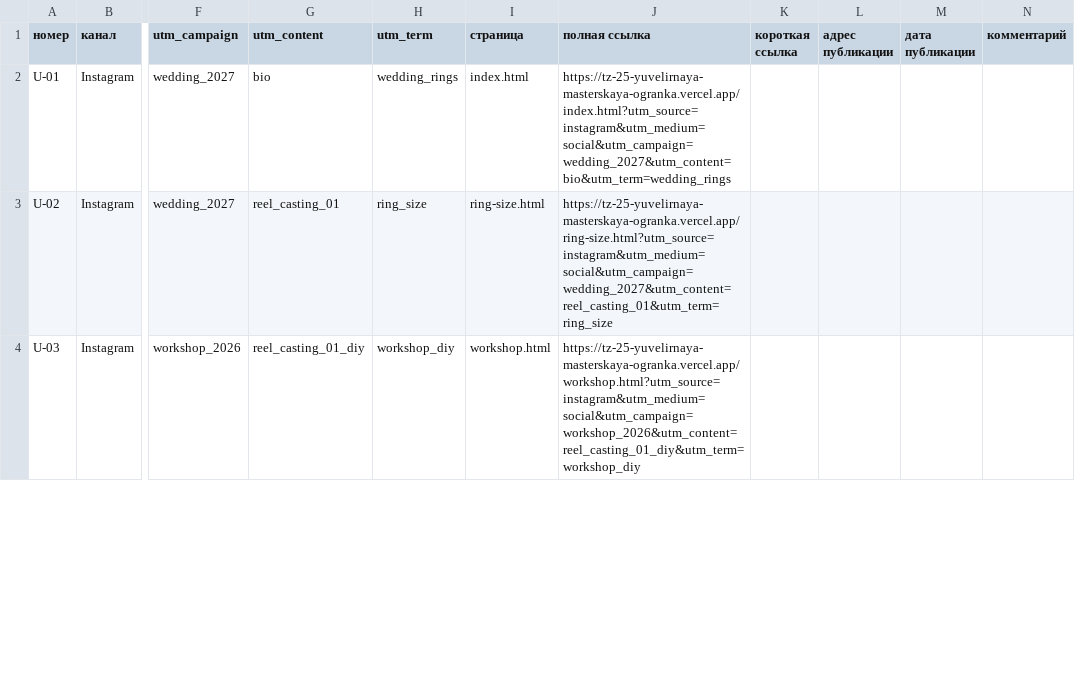
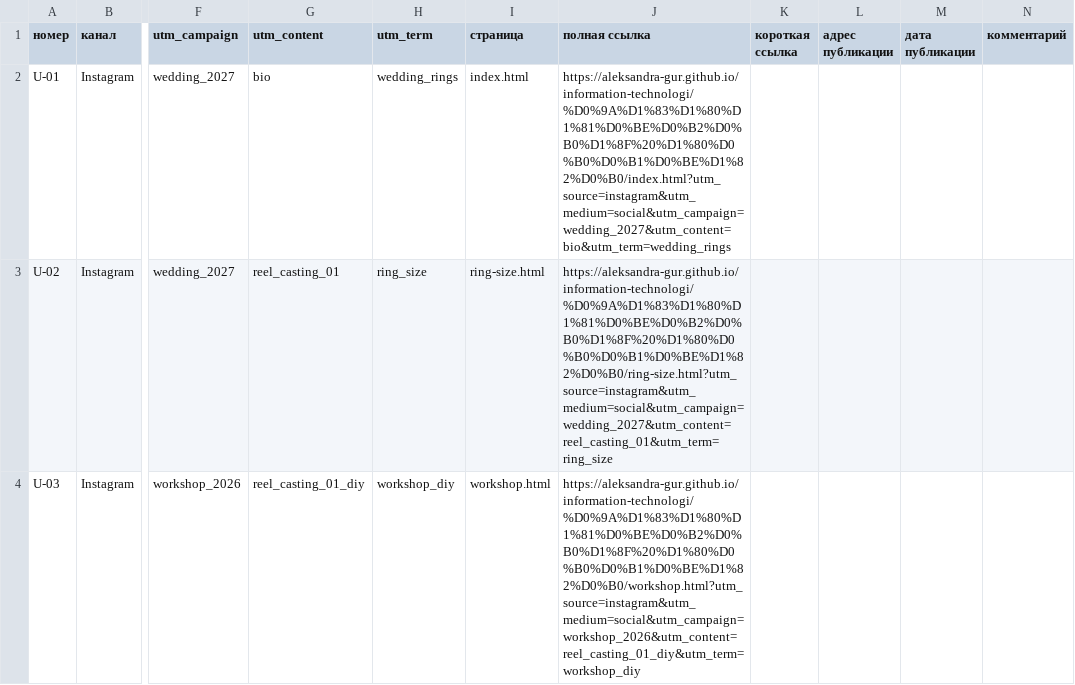
Before and after one commit to aleksandra-gur/information-technologi, a CSV file: docs/utm.csv, drawn as a sheet; only a part is shown, gaps mark what is left out; the diff covers the shown part only; the diff names each change by its address in the sheet, - before the commit and + after, or states it on an @@ line.

```diff
--- a/docs/utm.csv
+++ b/docs/utm.csv
-J2 (полная ссылка): https://tz-25-yuvelirnaya-masterskaya-ogranka.vercel.app/index.html?utm_source=instagram&utm_medium=social&utm_campaign=wedding_2027&utm_content=bio&utm_term=wedding_rings
+J2 (полная ссылка): https://aleksandra-gur.github.io/information-technologi/%D0%9A%D1%83%D1%80%D1%81%D0%BE%D0%B2%D0%B0%D1%8F%20%D1%80%D0%B0%D0%B1%D0%BE%D1%82%D0%B0/index.html?utm_source=instagram&utm_medium=social&utm_campaign=wedding_2027&utm_content=bio&utm_term=wedding_rings
-J3 (полная ссылка): https://tz-25-yuvelirnaya-masterskaya-ogranka.vercel.app/ring-size.html?utm_source=instagram&utm_medium=social&utm_campaign=wedding_2027&utm_content=reel_casting_01&utm_term=ring_size
+J3 (полная ссылка): https://aleksandra-gur.github.io/information-technologi/%D0%9A%D1%83%D1%80%D1%81%D0%BE%D0%B2%D0%B0%D1%8F%20%D1%80%D0%B0%D0%B1%D0%BE%D1%82%D0%B0/ring-size.html?utm_source=instagram&utm_medium=social&utm_campaign=wedding_2027&utm_content=reel_casting_01&utm_term=ring_size
-J4 (полная ссылка): https://tz-25-yuvelirnaya-masterskaya-ogranka.vercel.app/workshop.html?utm_source=instagram&utm_medium=social&utm_campaign=workshop_2026&utm_content=reel_casting_01_diy&utm_term=workshop_diy
+J4 (полная ссылка): https://aleksandra-gur.github.io/information-technologi/%D0%9A%D1%83%D1%80%D1%81%D0%BE%D0%B2%D0%B0%D1%8F%20%D1%80%D0%B0%D0%B1%D0%BE%D1%82%D0%B0/workshop.html?utm_source=instagram&utm_medium=social&utm_campaign=workshop_2026&utm_content=reel_casting_01_diy&utm_term=workshop_diy
```
Also changed, not shown: 9 edited cells elsewhere in this file, 15 other files.
